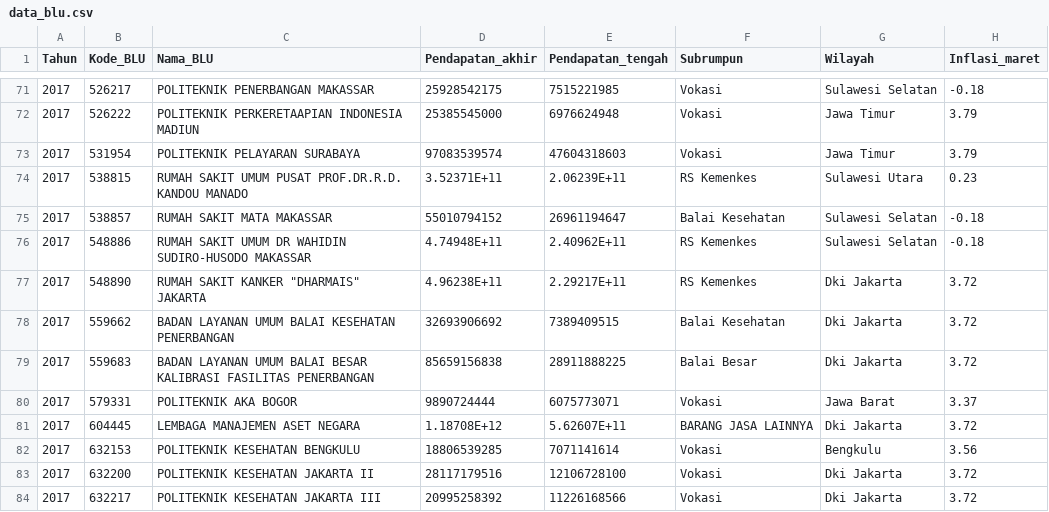
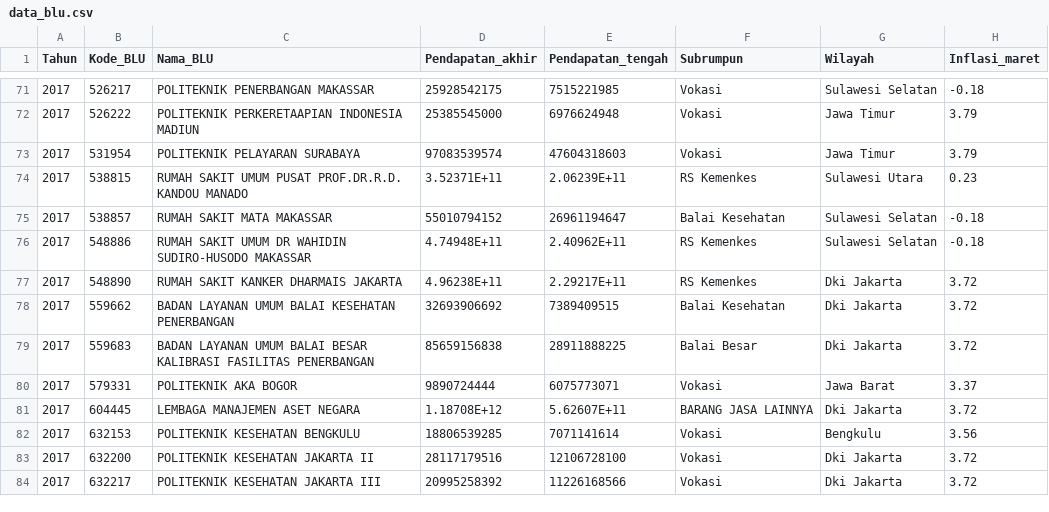
Before and after one commit to bahrizalsyah14/blufor, a CSV file: data_blu.csv, drawn as a sheet; only a part is shown, gaps mark what is left out; the diff names each change by its address in the sheet, - before the commit and + after, or states it on an @@ line.

Commit message:
Update data_blu.csv

```diff
--- a/data_blu.csv
+++ b/data_blu.csv
-C77 (Nama_BLU): RUMAH SAKIT KANKER "DHARMAIS" JAKARTA
+C77 (Nama_BLU): RUMAH SAKIT KANKER DHARMAIS JAKARTA
```
